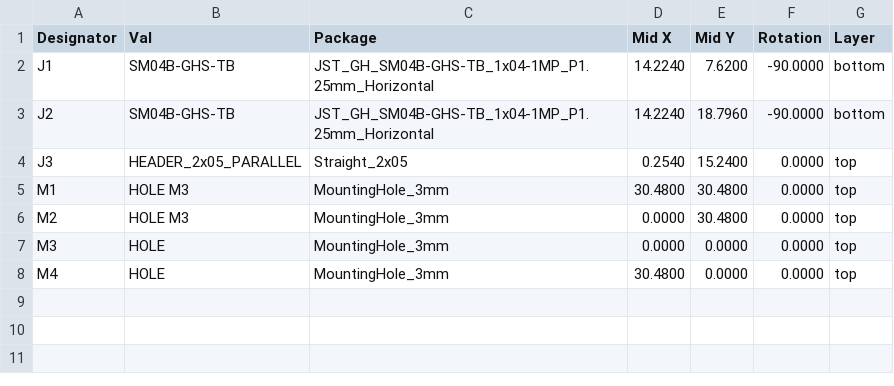
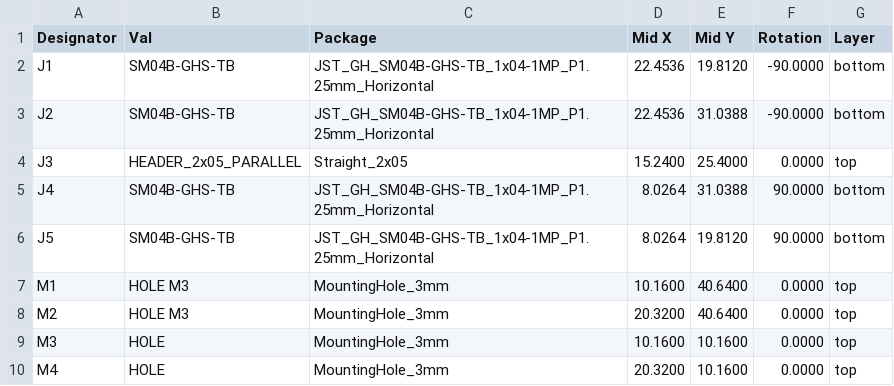
Before and after one commit to mlab-modules/GHxPIN01, a CSV file: hw/cam_profi/assembly/PnP/GH4PIN01_cpl_both_pos.csv, drawn as a sheet.

```diff
--- a/hw/cam_profi/assembly/PnP/GH4PIN01_cpl_both_pos.csv
+++ b/hw/cam_profi/assembly/PnP/GH4PIN01_cpl_both_pos.csv
@@ -1,8 +1,10 @@
 Designator,Val,Package,Mid X,Mid Y,Rotation,Layer
-"J1","SM04B-GHS-TB","JST_GH_SM04B-GHS-TB_1x04-1MP_P1.25mm_Horizontal",14.2240,7.6200,-90.0000,bottom
-"J2","SM04B-GHS-TB","JST_GH_SM04B-GHS-TB_1x04-1MP_P1.25mm_Horizontal",14.2240,18.7960,-90.0000,bottom
-"J3","HEADER_2x05_PARALLEL","Straight_2x05",0.2540,15.2400,0.0000,top
-"M1","HOLE M3","MountingHole_3mm",30.4800,30.4800,0.0000,top
-"M2","HOLE M3","MountingHole_3mm",0.0000,30.4800,0.0000,top
-"M3","HOLE","MountingHole_3mm",0.0000,0.0000,0.0000,top
-"M4","HOLE","MountingHole_3mm",30.4800,0.0000,0.0000,top
+"J1","SM04B-GHS-TB","JST_GH_SM04B-GHS-TB_1x04-1MP_P1.25mm_Horizontal",22.4536,19.8120,-90.0000,bottom
+"J2","SM04B-GHS-TB","JST_GH_SM04B-GHS-TB_1x04-1MP_P1.25mm_Horizontal",22.4536,31.0388,-90.0000,bottom
+"J3","HEADER_2x05_PARALLEL","Straight_2x05",15.2400,25.4000,0.0000,top
+"J4","SM04B-GHS-TB","JST_GH_SM04B-GHS-TB_1x04-1MP_P1.25mm_Horizontal",8.0264,31.0388,90.0000,bottom
+"J5","SM04B-GHS-TB","JST_GH_SM04B-GHS-TB_1x04-1MP_P1.25mm_Horizontal",8.0264,19.8120,90.0000,bottom
+"M1","HOLE M3","MountingHole_3mm",10.1600,40.6400,0.0000,top
+"M2","HOLE M3","MountingHole_3mm",20.3200,40.6400,0.0000,top
+"M3","HOLE","MountingHole_3mm",10.1600,10.1600,0.0000,top
+"M4","HOLE","MountingHole_3mm",20.3200,10.1600,0.0000,top
```
Also changed, not shown: hw/cam_profi/assembly/GH4PIN01-bom.csv, hw/cam_profi/assembly/GH4PIN01-bom_nogroup.csv, 55 other files.
